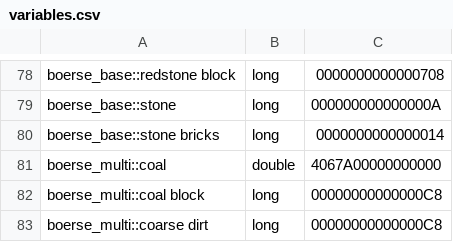
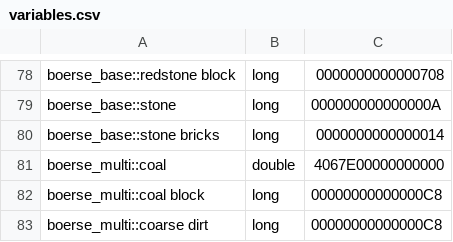
Before and after one commit to Festas/FestasMinecraftServer, a CSV file: survival/plugins/Skript/variables.csv, drawn as a sheet; only a part is shown, gaps mark what is left out.

```diff
--- a/survival/plugins/Skript/variables.csv
+++ b/survival/plugins/Skript/variables.csv
@@ -80,3 +80,3 @@ boerse_base::stone, long, 000000000000000A
 "boerse_base::stone bricks", long, 0000000000000014
-boerse_multi::coal, double, 4067A00000000000
+boerse_multi::coal, double, 4067E00000000000
 "boerse_multi::coal block", long, 00000000000000C8
```
Also changed, not shown: 34 other files.
